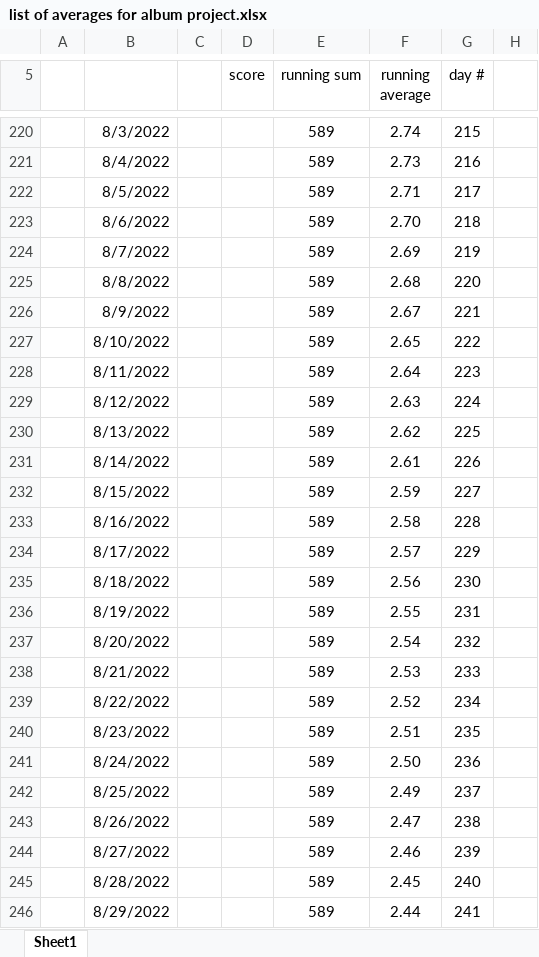
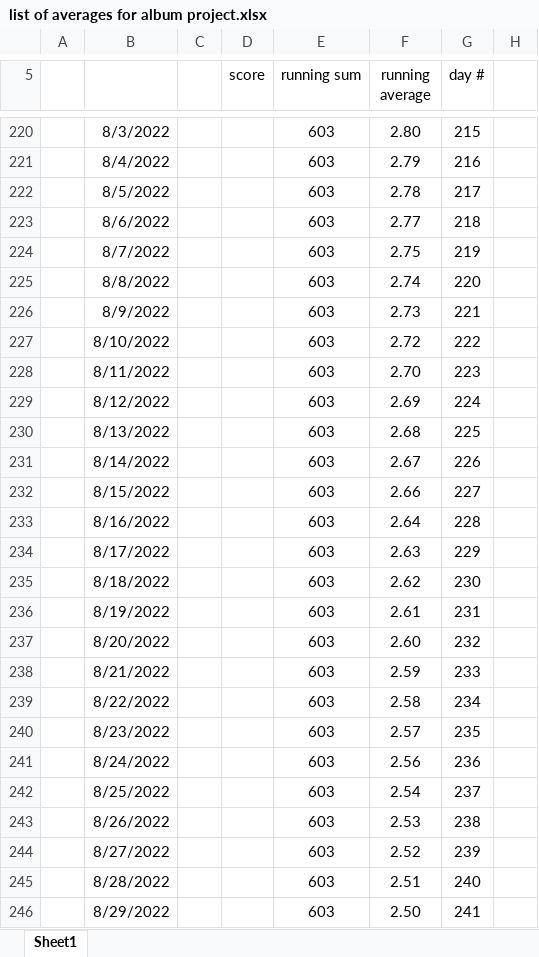
Before and after one commit to nlshawver/worldwide, an Excel workbook: microblog/album_project/list of averages for album project.xlsx, sheet Sheet1, drawn as a sheet; only a part is shown, gaps mark what is left out; values as stored, in another font and other column widths than the file's, no borders; charts and pictures not drawn; the diff covers the shown part only; the diff names each change by its address in the sheet, - before the commit and + after, or states it on an @@ line.

```diff
--- a/microblog/album_project/list of averages for album project.xlsx (sheet Sheet1)
+++ b/microblog/album_project/list of averages for album project.xlsx (sheet Sheet1)
-E220:E246 (running sum): 589
+E220:E246 (running sum): 603
-F220 (running average): 2.74
+F220 (running average): 2.80
-F221 (running average): 2.73
+F221 (running average): 2.79
-F222 (running average): 2.71
+F222 (running average): 2.78
-F223 (running average): 2.70
+F223 (running average): 2.77
-F224 (running average): 2.69
+F224 (running average): 2.75
-F225 (running average): 2.68
+F225 (running average): 2.74
-F226 (running average): 2.67
+F226 (running average): 2.73
-F227 (running average): 2.65
+F227 (running average): 2.72
-F228 (running average): 2.64
+F228 (running average): 2.70
-F229 (running average): 2.63
+F229 (running average): 2.69
-F230 (running average): 2.62
+F230 (running average): 2.68
-F231 (running average): 2.61
+F231 (running average): 2.67
-F232 (running average): 2.59
+F232 (running average): 2.66
-F233 (running average): 2.58
+F233 (running average): 2.64
-F234 (running average): 2.57
+F234 (running average): 2.63
-F235 (running average): 2.56
+F235 (running average): 2.62
-F236 (running average): 2.55
+F236 (running average): 2.61
-F237 (running average): 2.54
+F237 (running average): 2.60
-F238 (running average): 2.53
+F238 (running average): 2.59
-F239 (running average): 2.52
+F239 (running average): 2.58
-F240 (running average): 2.51
+F240 (running average): 2.57
-F241 (running average): 2.50
+F241 (running average): 2.56
-F242 (running average): 2.49
+F242 (running average): 2.54
-F243 (running average): 2.47
+F243 (running average): 2.53
-F244 (running average): 2.46
+F244 (running average): 2.52
-F245 (running average): 2.45
+F245 (running average): 2.51
-F246 (running average): 2.44
+F246 (running average): 2.50
```
Also changed, not shown: 358 edited cells elsewhere in this sheet, charts or pictures, 7 other files.
